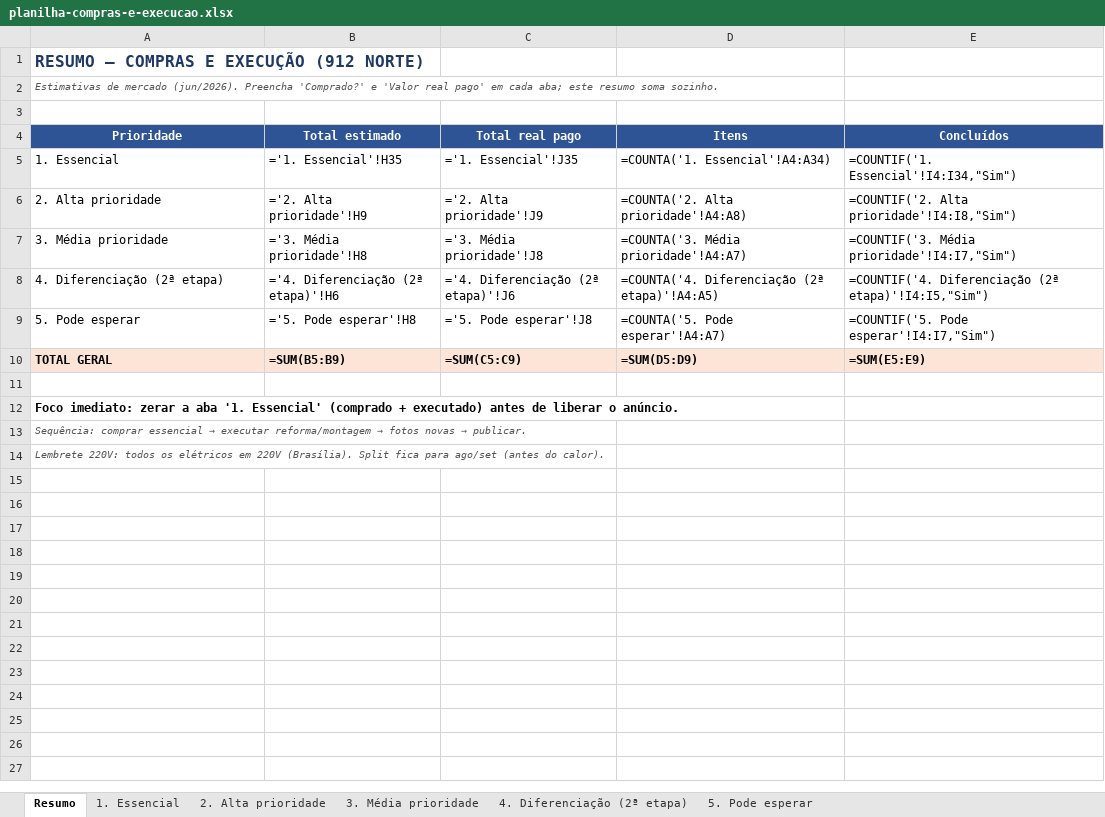
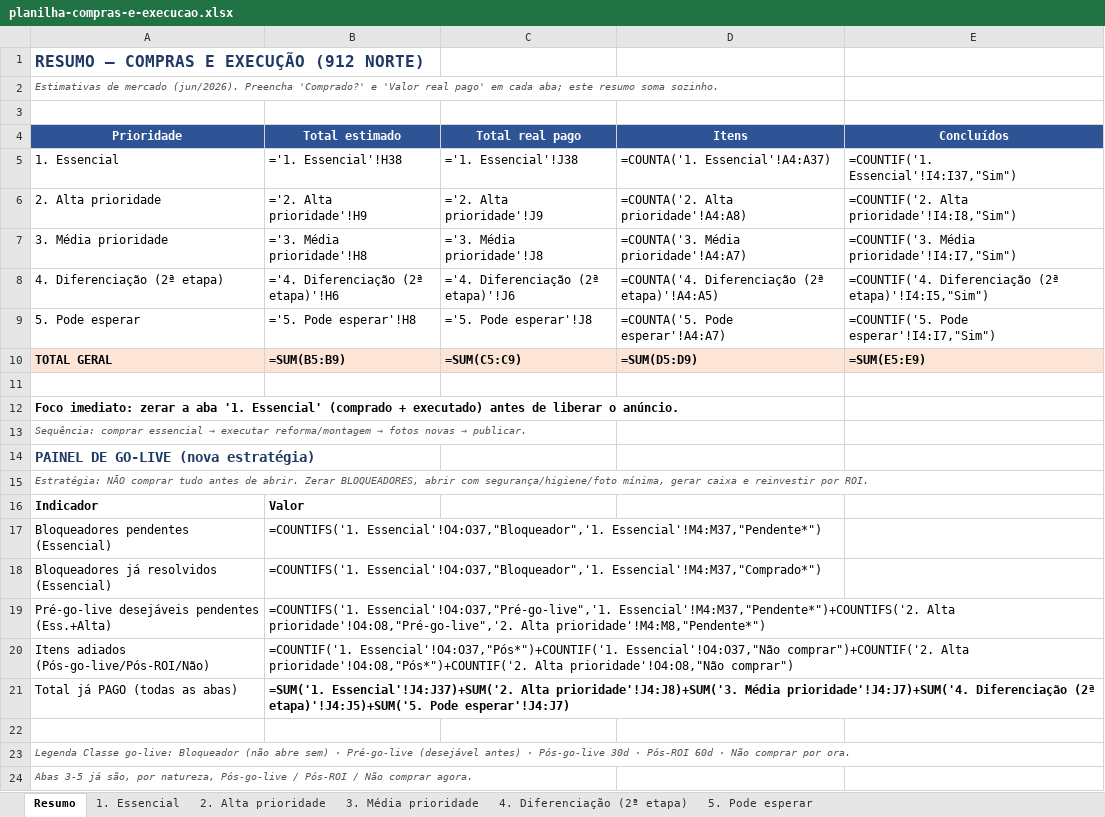
Before and after one commit to purushlis-coder/DomoBlua-Hospedagem-Chapada, an Excel workbook: docs/fase-2-reforma-compras/planilha-compras-e-execucao.xlsx, sheet Resumo, drawn as a sheet; values as stored, in another font and other column widths than the file's, no borders; formulas without a stored value are shown as written; the diff names each change by its address in the sheet, - before the commit and + after, or states it on an @@ line.

```diff
--- a/docs/fase-2-reforma-compras/planilha-compras-e-execucao.xlsx (sheet Resumo)
+++ b/docs/fase-2-reforma-compras/planilha-compras-e-execucao.xlsx (sheet Resumo)
-B5 (Total estimado): ='1. Essencial'!H35
+B5 (Total estimado): ='1. Essencial'!H38
-C5 (Total real pago): ='1. Essencial'!J35
+C5 (Total real pago): ='1. Essencial'!J38
-D5 (Itens): =COUNTA('1. Essencial'!A4:A34)
+D5 (Itens): =COUNTA('1. Essencial'!A4:A37)
-E5 (Concluídos): =COUNTIF('1. Essencial'!I4:I34,"Sim")
+E5 (Concluídos): =COUNTIF('1. Essencial'!I4:I37,"Sim")
-A14 (Prioridade): Lembrete 220V: todos os elétricos em 220V (Brasília). Split fica para ago/set (antes do calor).
+A14 (Prioridade): PAINEL DE GO-LIVE (nova estratégia)
@@ A14 bold: off → on, italic: on → off, text colour: #555555 → #1F3864, text size: larger @@
+row 15: Estratégia: NÃO comprar tudo antes de abrir. Zerar BLOQUEADORES, abrir com segurança/higiene/foto mínima, gerar caixa e reinvestir por ROI.
+row 16: Indicador | Valor
+row 17: Bloqueadores pendentes (Essencial) | =COUNTIFS('1. Essencial'!O4:O37,"Bloqueador",'1. Essencial'!M4:M37,"Pendente*")
+row 18: Bloqueadores já resolvidos (Essencial) | =COUNTIFS('1. Essencial'!O4:O37,"Bloqueador",'1. Essencial'!M4:M37,"Comprado*")
+row 19: Pré-go-live desejáveis pendentes (Ess.+Alta) | =COUNTIFS('1. Essencial'!O4:O37,"Pré-go-live",'1. Essencial'!M4:M37,"Pendente*")+COUNTIFS('2. Alta prioridade'!O4:O8,"Pré-go-live",'2. Alta prioridade'!M4:M8,"Pendente*")
+row 20: Itens adiados (Pós-go-live/Pós-ROI/Não) | =COUNTIF('1. Essencial'!O4:O37,"Pós*")+COUNTIF('1. Essencial'!O4:O37,"Não comprar")+COUNTIF('2. Alta prioridade'!O4:O8,"Pós*")+COUNTIF('2. Alta prioridade'!O4:O8,"Não comprar")
+row 21: Total já PAGO (todas as abas) | =SUM('1. Essencial'!J4:J37)+SUM('2. Alta prioridade'!J4:J8)+SUM('3. Média prioridade'!J4:J7)+SUM('4. Diferenciação (2ª etapa)'!J4:J5)+SUM('5. Pode esperar'!J4:J7)
+row 22: (empty)
+row 23: Legenda Classe go-live: Bloqueador (não abre sem) · Pré-go-live (desejável antes) · Pós-go-live 30d · Pós-ROI 60d · Não comprar por ora.
+row 24: Abas 3-5 já são, por natureza, Pós-go-live / Pós-ROI / Não comprar agora.
```
Also changed, not shown: sheet 1. Essencial, sheet 2. Alta prioridade, hidden cells, 10 other files.
